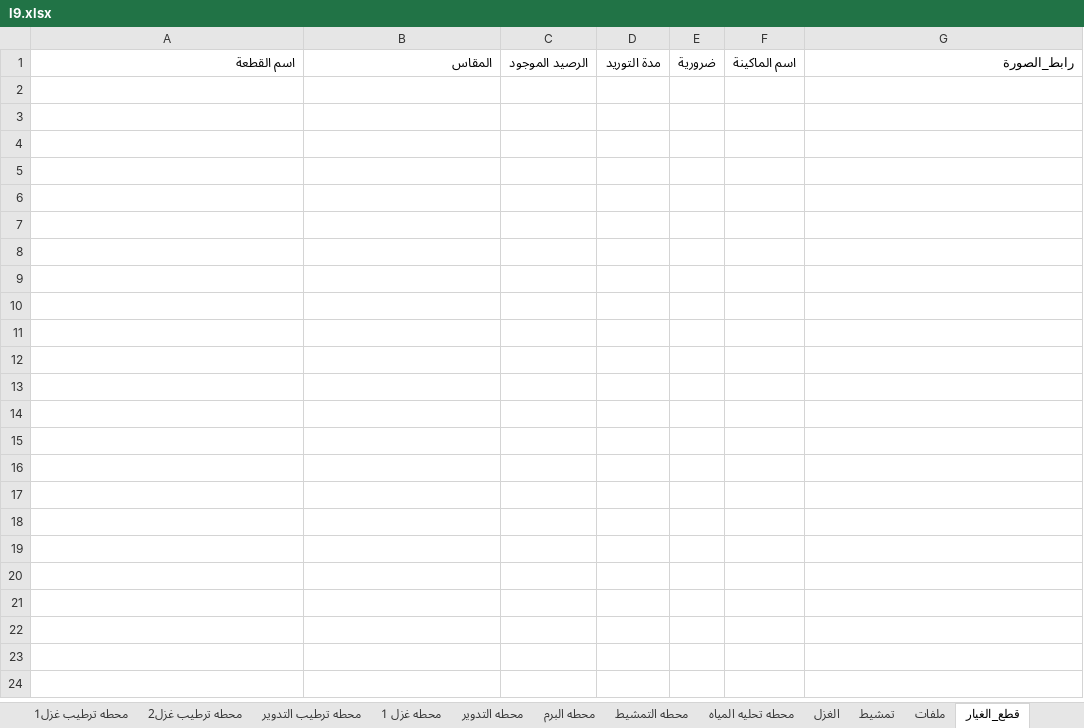
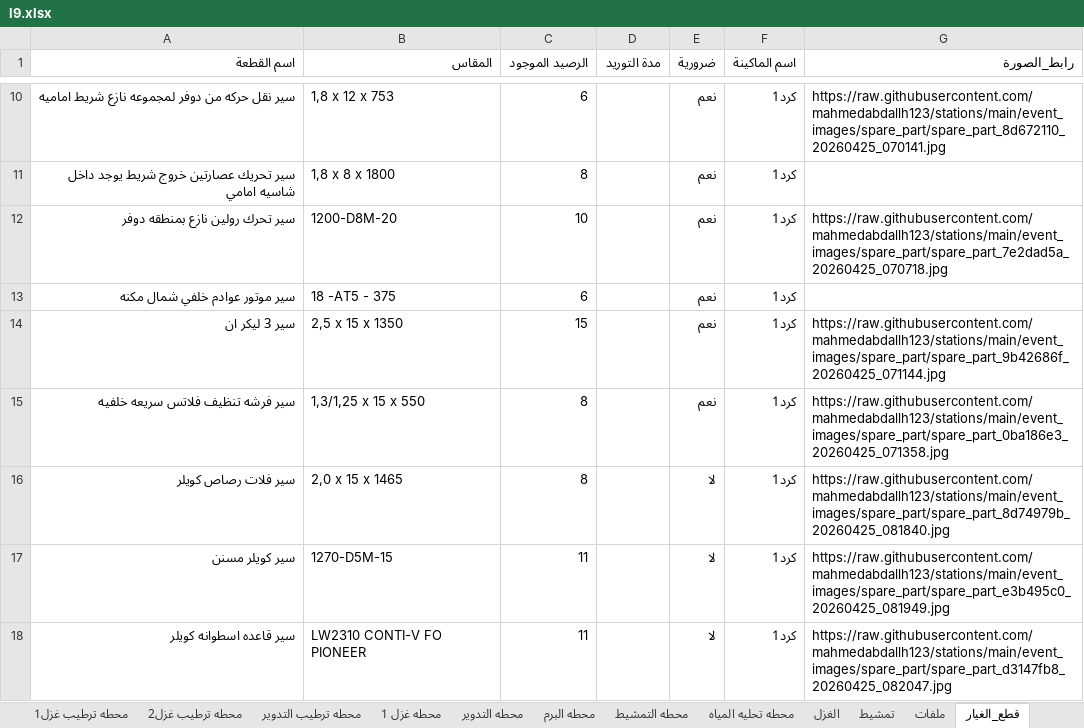
Before and after one commit to mahmedabdallh123/stations, an Excel workbook: l9.xlsx, sheet قطع_الغيار, drawn as a sheet; only a part is shown, gaps mark what is left out; values as stored, in another font and other column widths than the file's, no borders; the diff covers the shown part only; the diff names each change by its address in the sheet, - before the commit and + after, or states it on an @@ line.

```diff
--- a/l9.xlsx (sheet قطع_الغيار)
+++ b/l9.xlsx (sheet قطع_الغيار)
+row 10: سير نقل حركه من دوفر لمجموعه نازع شريط اماميه | 1,8 x 12 x 753 | 6 |  | نعم | كرد1 | https://raw.githubusercontent.com/mahmedabdallh123/stations/main/event_images/spare_part/spare_part_8d672110_20260425_070141.jpg
+row 11: سير تحريك عصارتين خروج شريط يوجد داخل شاسيه امامي | 1,8 x 8 x 1800 | 8 |  | نعم | كرد1
+row 12: سير تحرك رولين نازع بمنطقه دوفر | 1200-D8M-20 | 10 |  | نعم | كرد1 | https://raw.githubusercontent.com/mahmedabdallh123/stations/main/event_images/spare_part/spare_part_7e2dad5a_20260425_070718.jpg
+row 13: سير موتور عوادم خلفي شمال مكنه | 18 -AT5 - 375 | 6 |  | نعم | كرد1
+row 14: سير 3 ليكر ان | 2,5 x 15 x 1350 | 15 |  | نعم | كرد1 | https://raw.githubusercontent.com/mahmedabdallh123/stations/main/event_images/spare_part/spare_part_9b42686f_20260425_071144.jpg
+row 15: سير فرشه تنظيف فلاتس سريعه خلفيه | 1,3/1,25 x 15 x 550 | 8 |  | نعم | كرد1 | https://raw.githubusercontent.com/mahmedabdallh123/stations/main/event_images/spare_part/spare_part_0ba186e3_20260425_071358.jpg
+row 16: سير فلات رصاص كويلر | 2,0 x 15 x 1465 | 8 |  | لا | كرد1 | https://raw.githubusercontent.com/mahmedabdallh123/stations/main/event_images/spare_part/spare_part_8d74979b_20260425_081840.jpg
+row 17: سير كويلر مسنن | 1270-D5M-15 | 11 |  | لا | كرد1 | https://raw.githubusercontent.com/mahmedabdallh123/stations/main/event_images/spare_part/spare_part_e3b495c0_20260425_081949.jpg
+row 18: سير قاعده اسطوانه كويلر | LW2310 CONTI-V FO PIONEER | 11 |  | لا | كرد1 | https://raw.githubusercontent.com/mahmedabdallh123/stations/main/event_images/spare_part/spare_part_d3147fb8_20260425_082047.jpg
```
Also changed, not shown: 8 added rows elsewhere in this sheet, sheet الكرد, sheet صيانة_وقائية, sheet الضواغط, sheet تمشيط, sheet المكبس, sheet المحطات, 2 more sheets.
